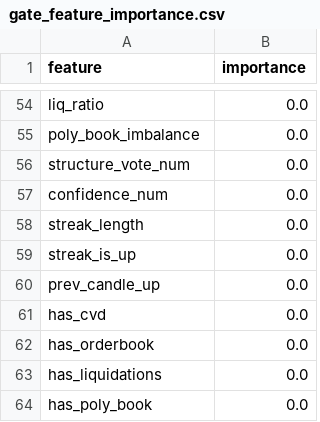
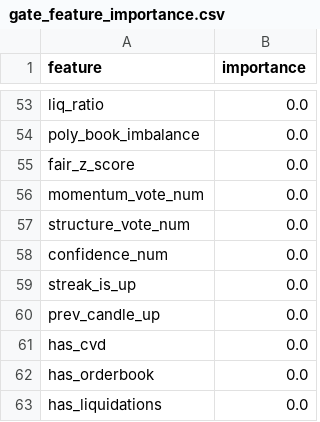
Before and after one commit to westonperkins/polymarket_bot, a CSV file: ml/output/gate_feature_importance.csv, drawn as a sheet; only a part is shown, gaps mark what is left out; the shorter side is filled out with more unchanged rows; removed rows and columns are numbered as before the commit, all else as after; the diff covers the shown part only; the diff names each change by its address in the sheet, - before the commit and + after, or states it on an @@ line.

```diff
--- a/ml/output/gate_feature_importance.csv
+++ b/ml/output/gate_feature_importance.csv
+row 55: fair_z_score | 0.0
+row 56: momentum_vote_num | 0.0
-row 58: streak_length | 0.0
```
Also changed, not shown: 24 added rows, 25 removed rows and 19 edited cells elsewhere in this file, ml/output/cv_results.csv, ml/output/feature_importance.csv, 6 other files.
